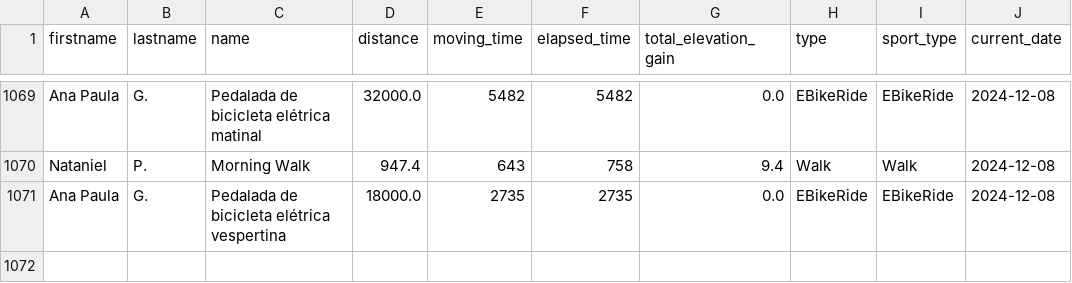
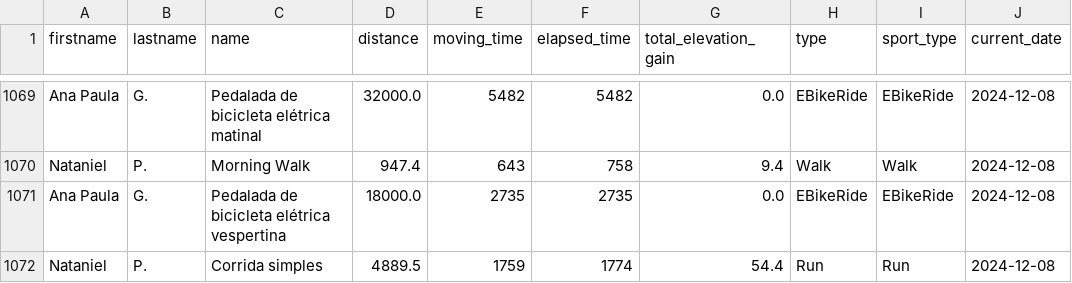
Before and after one commit to natanielpaiva/strava-champions2, a CSV file: unique_activities_old.csv, drawn as a sheet; only a part is shown, gaps mark what is left out; the diff names each change by its address in the sheet, - before the commit and + after, or states it on an @@ line.

```diff
--- a/unique_activities_old.csv
+++ b/unique_activities_old.csv
+row 1072: Nataniel | P. | Corrida simples | 4889.5 | 1759 | 1774 | 54.4 | Run | Run | 2024-12-08
```
Also changed, not shown: participant_scores_with_details.csv, unique_activities.csv, 1 other file.
